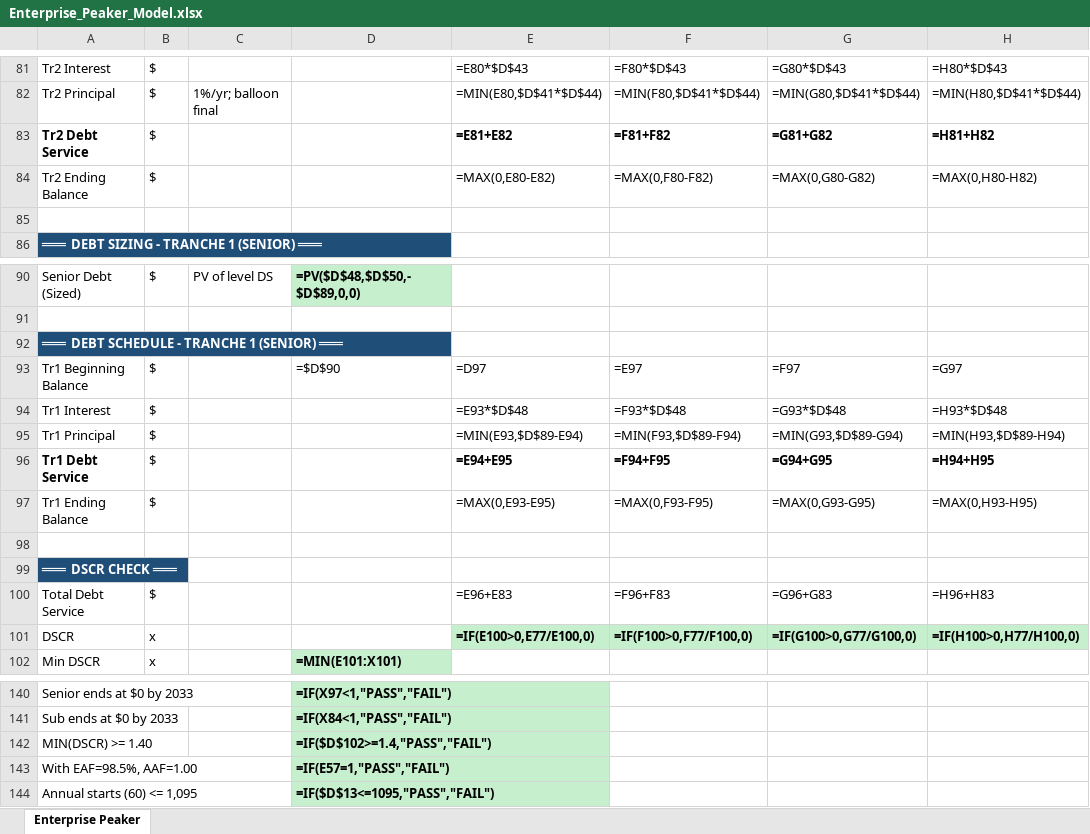
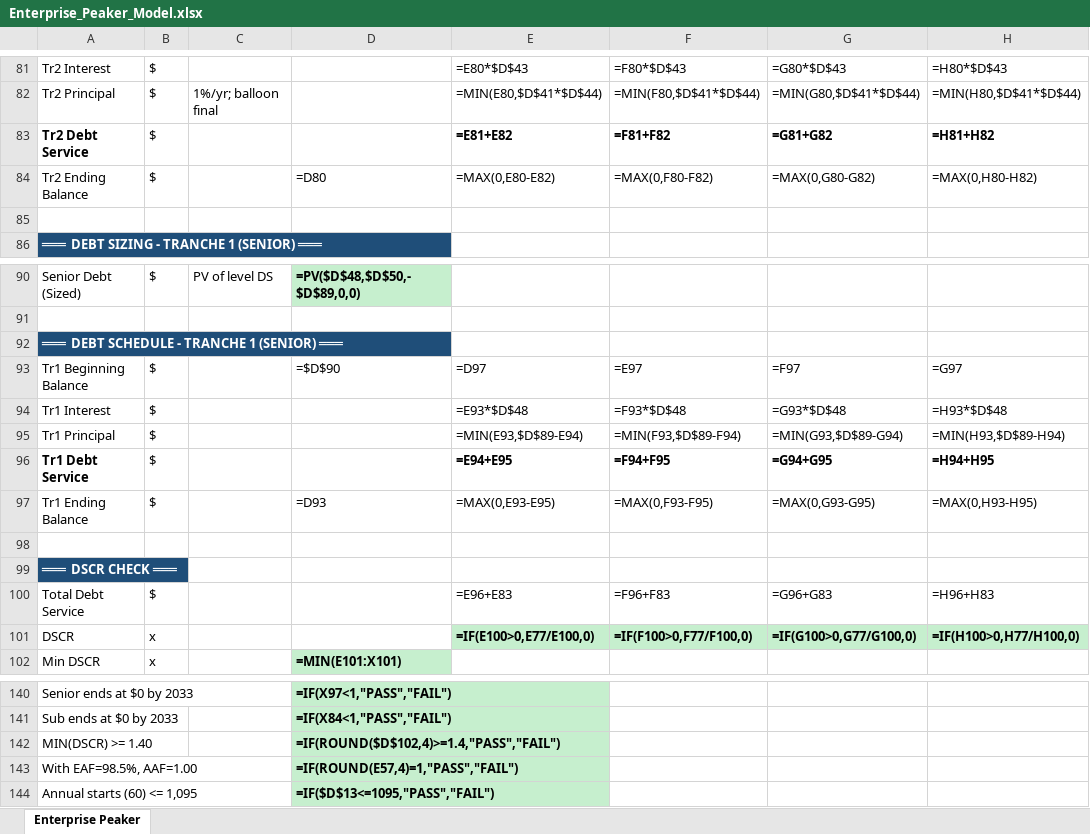
Before and after one commit to aktbd/dcf-modeling, an Excel workbook: deliverables/Enterprise_Peaker_Model.xlsx, sheet Enterprise Peaker, drawn as a sheet; only a part is shown, gaps mark what is left out; values as stored, in another font and other column widths than the file's, no borders; formulas without a stored value are shown as written; the diff names each change by its address in the sheet, - before the commit and + after, or states it on an @@ line.

```diff
--- a/deliverables/Enterprise_Peaker_Model.xlsx (sheet Enterprise Peaker)
+++ b/deliverables/Enterprise_Peaker_Model.xlsx (sheet Enterprise Peaker)
-D84: (empty)
+D84: =D80
-D97: (empty)
+D97: =D93
-D142: =IF($D$102>=1.4,"PASS","FAIL")
+D142: =IF(ROUND($D$102,4)>=1.4,"PASS","FAIL")
-D143: =IF(E57=1,"PASS","FAIL")
+D143: =IF(ROUND(E57,4)=1,"PASS","FAIL")
```
Also changed, not shown: 1 other file.
